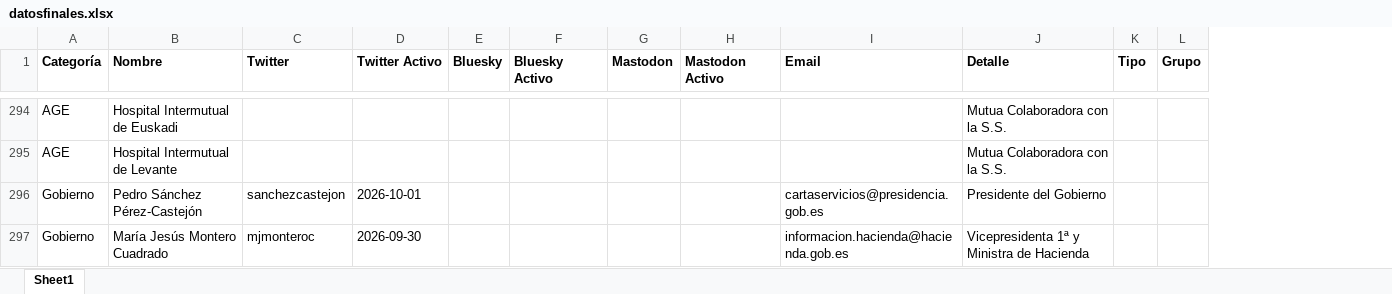
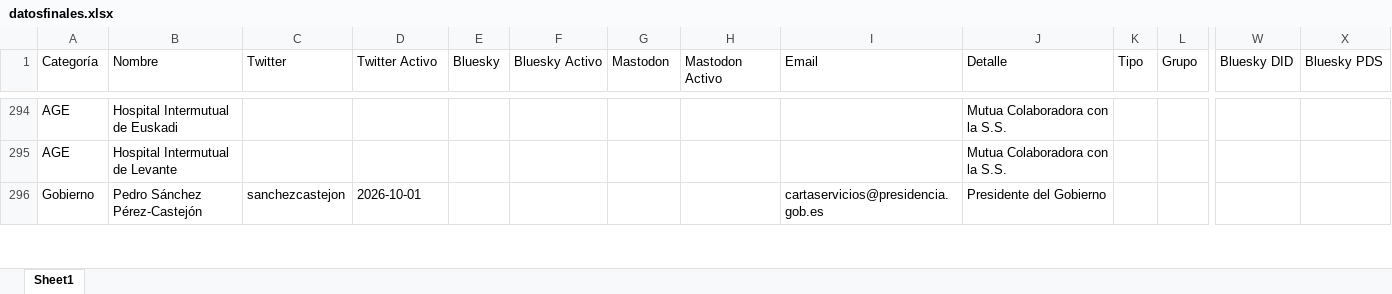
Before and after one commit to lopublico/saldeahi, an Excel workbook: dataset/datosfinales.xlsx, sheet Sheet1, drawn as a sheet; only a part is shown, gaps mark what is left out; values as stored, in another font and other column widths than the file's, no borders; removed rows and columns are numbered as before the commit, all else as after; rows hold the shown columns only; the diff covers the shown part only; the diff names each change by its address in the sheet, - before the commit and + after, or states it on an @@ line.

Commit message:
datos: altas y bajas en Congreso y Senado, y cambios en el Gobierno (Hacienda y vicepresidencia primera)

```diff
--- a/dataset/datosfinales.xlsx (sheet Sheet1)
+++ b/dataset/datosfinales.xlsx (sheet Sheet1)
+column W (Bluesky DID), empty
+column X (Bluesky PDS), empty
-A1:L1 bold: on
+A1:L1 bold: off
-row 297: Gobierno | María Jesús Montero Cuadrado | mjmonteroc | 2026-09-30 |  |  |  |  | informacion.hacienda@hacienda.gob.es | Vicepresidenta 1ª y Ministra de Hacienda
```
Also changed, not shown: 16 added rows, 15 removed rows, 1 edited cell and cell formats elsewhere in this sheet, 4 other files.
